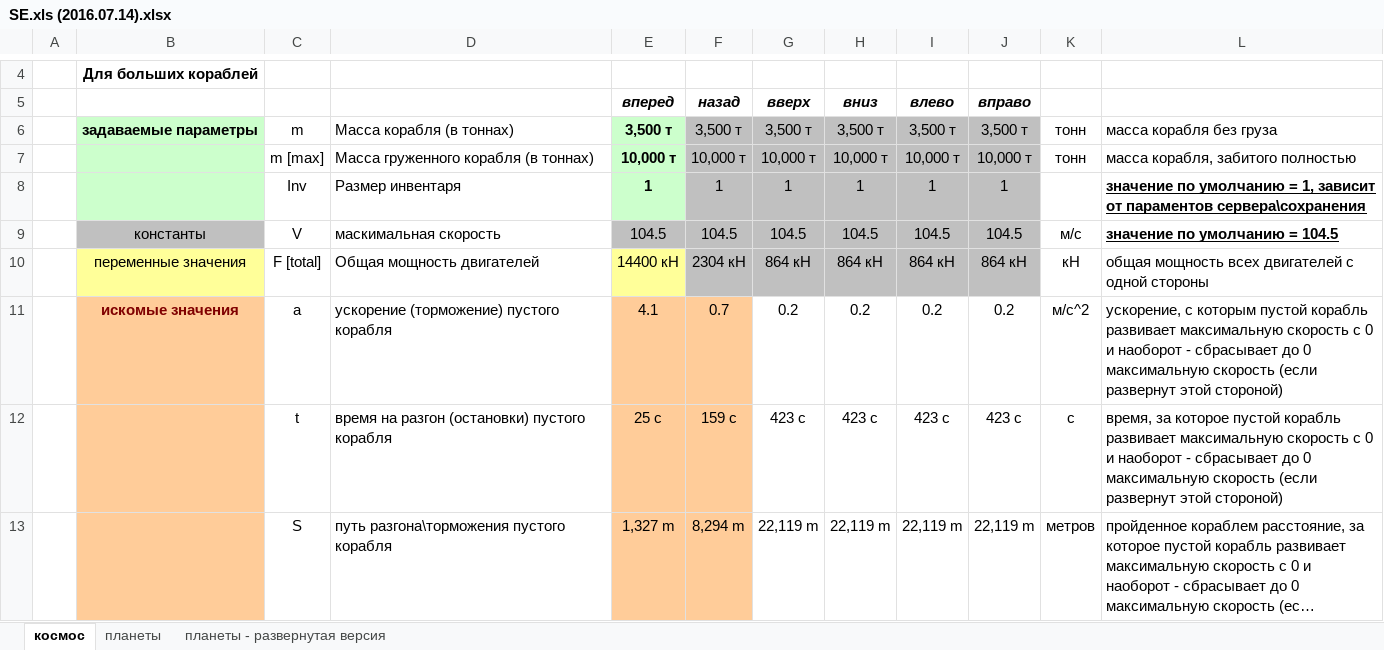
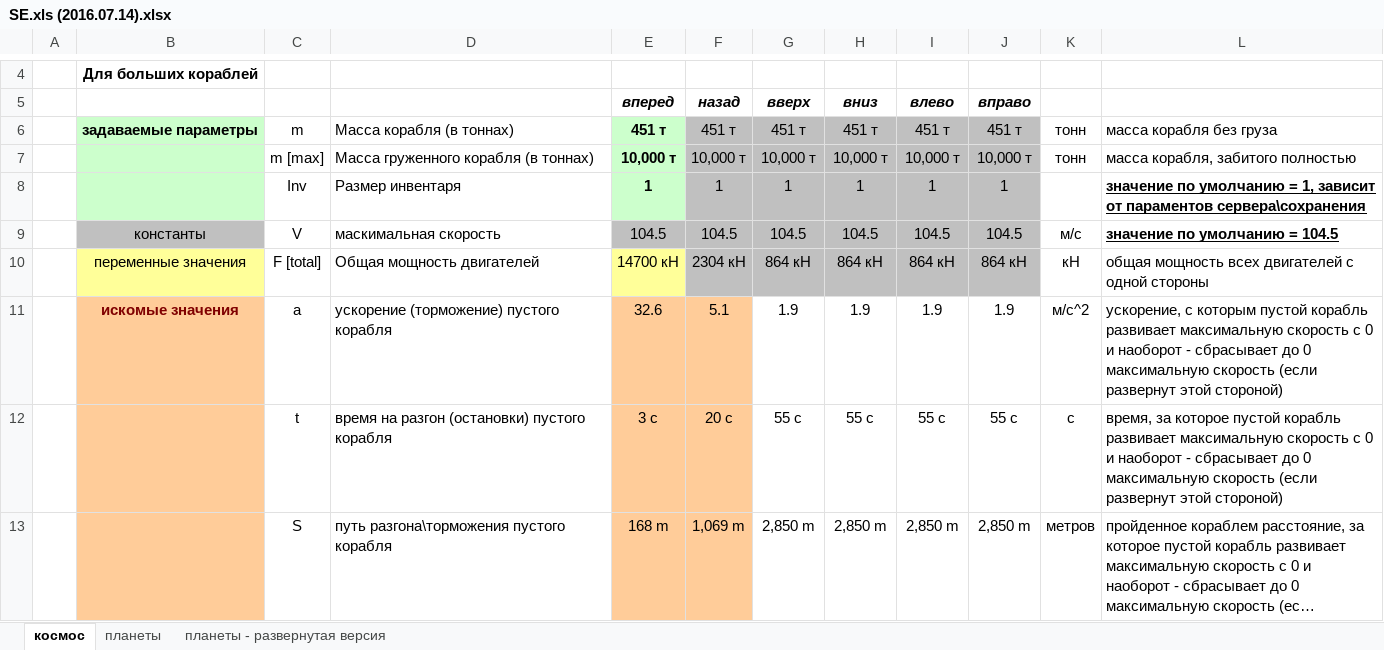
Before and after one commit to ealevchenko/SE, an Excel workbook: doc/SE.xls (2016.07.14).xlsx, sheet космос, drawn as a sheet; only a part is shown, gaps mark what is left out; long unchanged cells end in …; values as stored, in another font and other column widths than the file's, no borders; removed rows and columns are numbered as before the commit, all else as after; the diff covers the shown part only; the diff names each change by its address in the sheet, - before the commit and + after, or states it on an @@ line.

```diff
--- a/doc/SE.xls (2016.07.14).xlsx (sheet космос)
+++ b/doc/SE.xls (2016.07.14).xlsx (sheet космос)
-E6: 3,500 т
+E6: 451 т
-F6: 3,500 т
+F6: 451 т
-G6: 3,500 т
+G6: 451 т
-H6: 3,500 т
+H6: 451 т
-I6: 3,500 т
+I6: 451 т
-J6: 3,500 т
+J6: 451 т
-E10: 14400 кН
+E10: 14700 кН
-row 11:  | искомые значения | a | ускорение (торможение) пустого корабля | 4.1 | 0.7 | 0.2 | 0.2 | 0.2 | 0.2 | м/с^2 | ускорение, с которым пустой корабль развивает максимальную скорость с 0 и наоборот - сбрасывает до 0 максимальную скорость (если развернут этой стороной)
-row 12:  |  | t | время на разгон (остановки) пустого корабля | 25 c | 159 c | 423 c | 423 c | 423 c | 423 c | с | время, за которое пустой корабль развивает максимальную скорость с 0 и наоборот - сбрасывает до 0 максимальную скорость (если развернут этой стороной)
+row 11:  | искомые значения | a | ускорение (торможение) пустого корабля | 32.6 | 5.1 | 1.9 | 1.9 | 1.9 | 1.9 | м/с^2 | ускорение, с которым пустой корабль развивает максимальную скорость с 0 и наоборот - сбрасывает до 0 максимальную скорость (если развернут этой стороной)
+row 12:  |  | t | время на разгон (остановки) пустого корабля | 3 c | 20 c | 55 c | 55 c | 55 c | 55 c | с | время, за которое пустой корабль развивает максимальную скорость с 0 и наоборот - сбрасывает до 0 максимальную скорость (если развернут этой стороной)
-E13: 1,327 m
+E13: 168 m
-F13: 8,294 m
+F13: 1,069 m
-G13: 22,119 m
+G13: 2,850 m
-H13: 22,119 m
+H13: 2,850 m
-I13: 22,119 m
+I13: 2,850 m
-J13: 22,119 m
+J13: 2,850 m
```
Also changed, not shown: 6 edited cells elsewhere in this sheet, sheet планеты, 2 other files.
